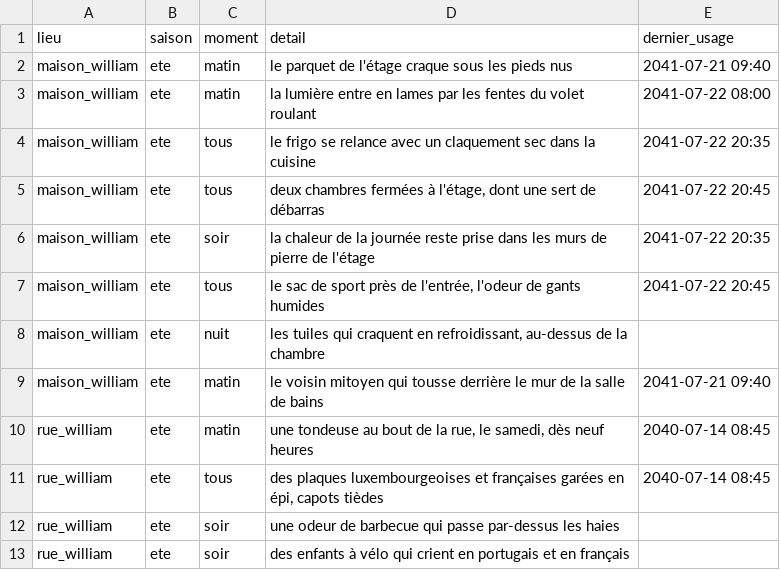
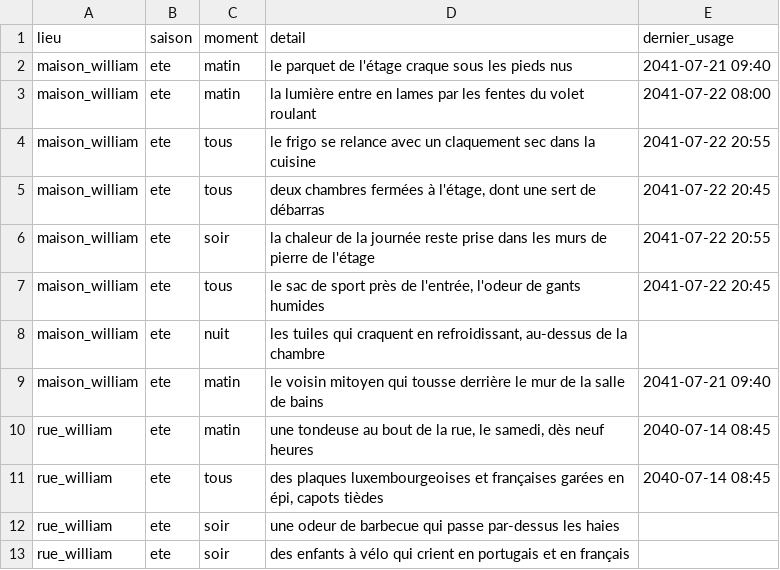
Before and after one commit to ossimiossimiwilliam10-cyber/simulation-william, a CSV file: donnees/ambiances.csv, drawn as a sheet; only a part is shown.

```diff
--- a/donnees/ambiances.csv
+++ b/donnees/ambiances.csv
@@ -3,5 +3,5 @@ maison_william;ete;matin;le parquet de l'étage craque sous les pieds nus ;2041-
 maison_william;ete;matin;la lumière entre en lames par les fentes du volet roulant ;2041-07-22 08:00
-maison_william;ete;tous;le frigo se relance avec un claquement sec dans la cuisine ;2041-07-22 20:35
+maison_william;ete;tous;le frigo se relance avec un claquement sec dans la cuisine ;2041-07-22 20:55
 maison_william;ete;tous;deux chambres fermées à l'étage, dont une sert de débarras ;2041-07-22 20:45
-maison_william;ete;soir;la chaleur de la journée reste prise dans les murs de pierre de l'étage ;2041-07-22 20:35
+maison_william;ete;soir;la chaleur de la journée reste prise dans les murs de pierre de l'étage ;2041-07-22 20:55
 maison_william;ete;tous;le sac de sport près de l'entrée, l'odeur de gants humides ;2041-07-22 20:45
```
Also changed, not shown: 13 other files.
